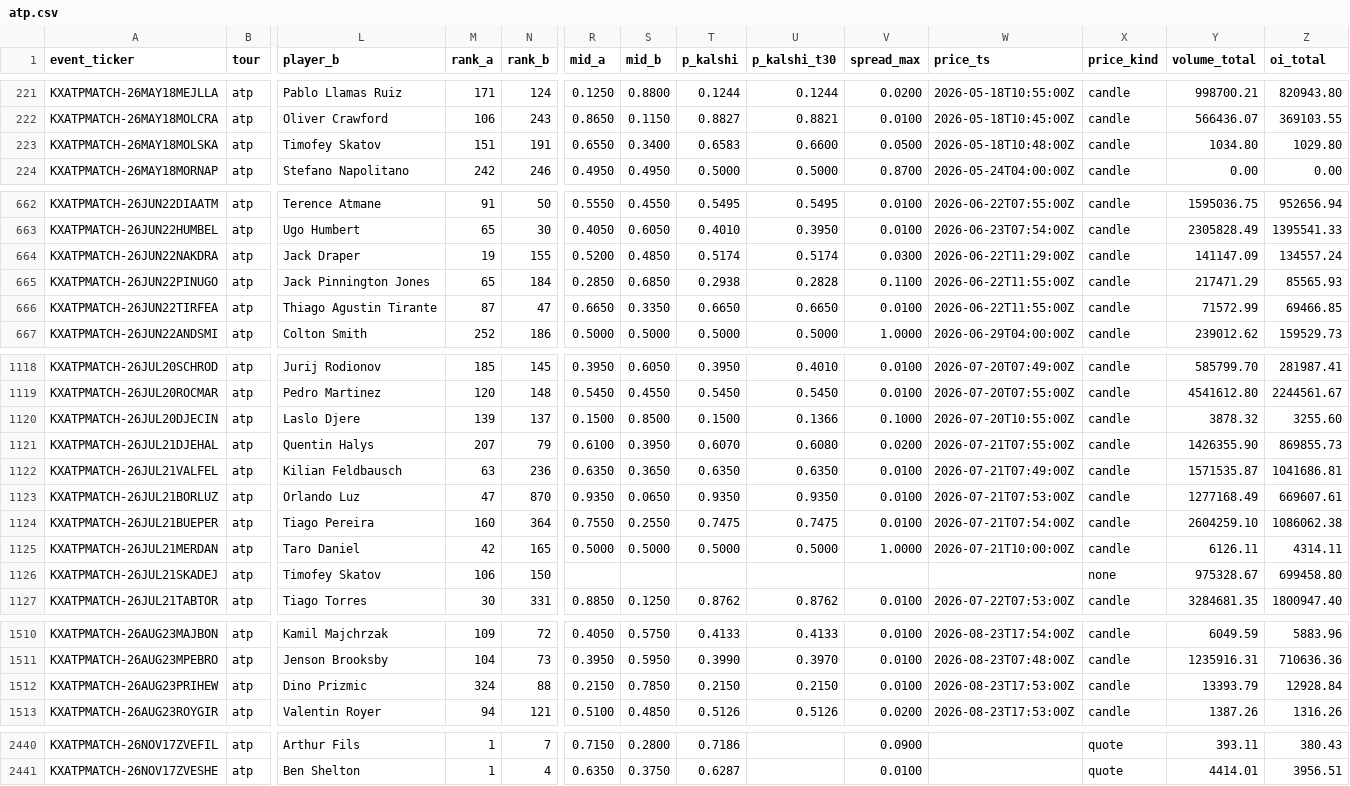
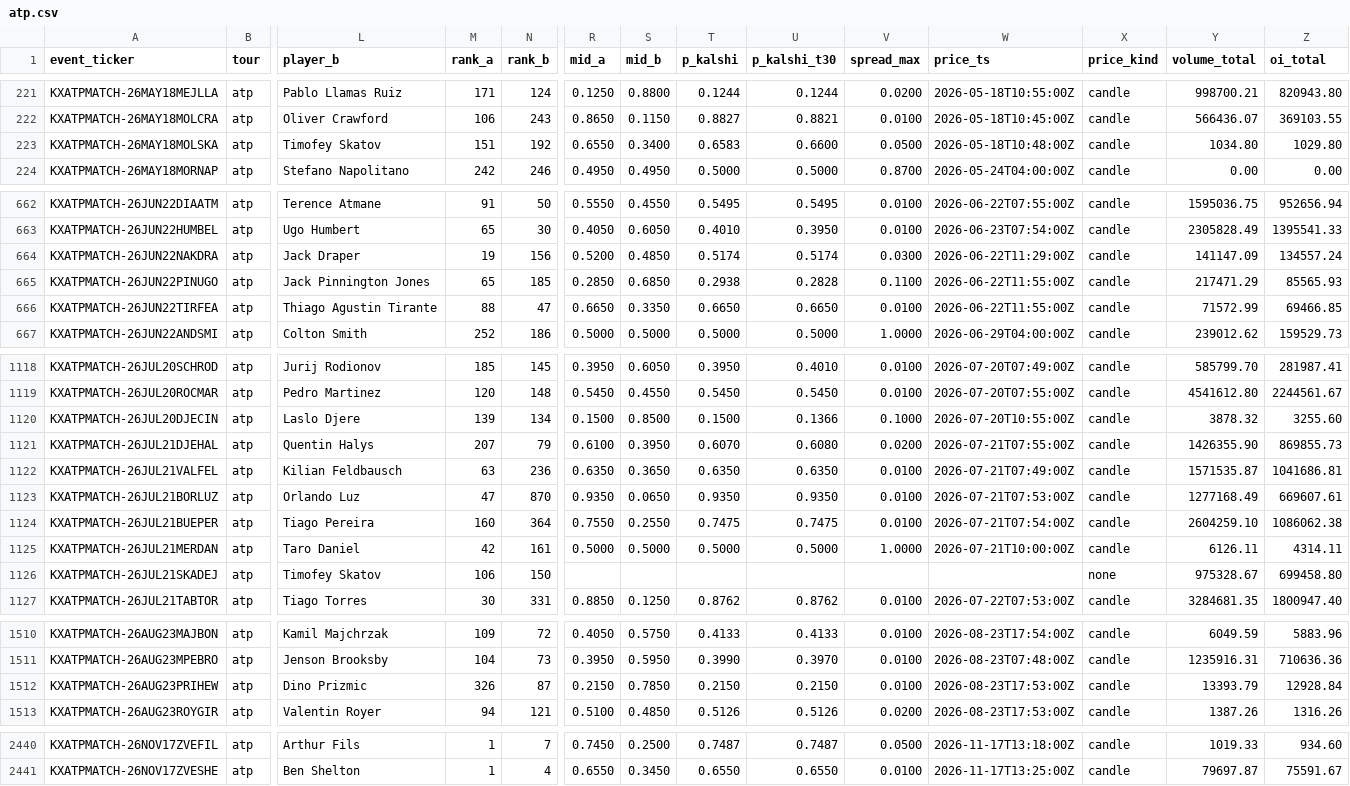
Before and after one commit to ARJUNVARMA2000/tennis-elo, a CSV file: tennis_model/data/kalshi_ledger/atp.csv, drawn as a sheet; only a part is shown, gaps mark what is left out; the diff covers the shown part only; the diff names each change by its address in the sheet, - before the commit and + after, or states it on an @@ line.

```diff
--- a/tennis_model/data/kalshi_ledger/atp.csv
+++ b/tennis_model/data/kalshi_ledger/atp.csv
-N223 (rank_b): 191
+N223 (rank_b): 192
-N664 (rank_b): 155
+N664 (rank_b): 156
-N665 (rank_b): 184
+N665 (rank_b): 185
-M666 (rank_a): 87
+M666 (rank_a): 88
-N1120 (rank_b): 137
+N1120 (rank_b): 134
-N1125 (rank_b): 165
+N1125 (rank_b): 161
-M1512 (rank_a): 324
+M1512 (rank_a): 326
-N1512 (rank_b): 88
+N1512 (rank_b): 87
-R2440 (mid_a): 0.7150
+R2440 (mid_a): 0.7450
-S2440 (mid_b): 0.2800
+S2440 (mid_b): 0.2500
-T2440 (p_kalshi): 0.7186
+T2440 (p_kalshi): 0.7487
-U2440 (p_kalshi_t30): (empty)
+U2440 (p_kalshi_t30): 0.7487
-V2440 (spread_max): 0.0900
+V2440 (spread_max): 0.0500
-W2440 (price_ts): (empty)
+W2440 (price_ts): 2026-11-17T13:18:00Z
-X2440:X2441 (price_kind): quote
+X2440:X2441 (price_kind): candle
-Y2440 (volume_total): 393.11
+Y2440 (volume_total): 1019.33
-Z2440 (oi_total): 380.43
+Z2440 (oi_total): 934.60
-R2441 (mid_a): 0.6350
+R2441 (mid_a): 0.6550
-S2441 (mid_b): 0.3750
+S2441 (mid_b): 0.3450
-T2441 (p_kalshi): 0.6287
+T2441 (p_kalshi): 0.6550
-U2441 (p_kalshi_t30): (empty)
+U2441 (p_kalshi_t30): 0.6550
-W2441 (price_ts): (empty)
+W2441 (price_ts): 2026-11-17T13:25:00Z
-Y2441 (volume_total): 4414.01
+Y2441 (volume_total): 79697.87
-Z2441 (oi_total): 3956.51
+Z2441 (oi_total): 75591.67
```
Also changed, not shown: 93 edited cells elsewhere in this file, tennis_model/data/kalshi_ledger/wta.csv, 3 other files.
